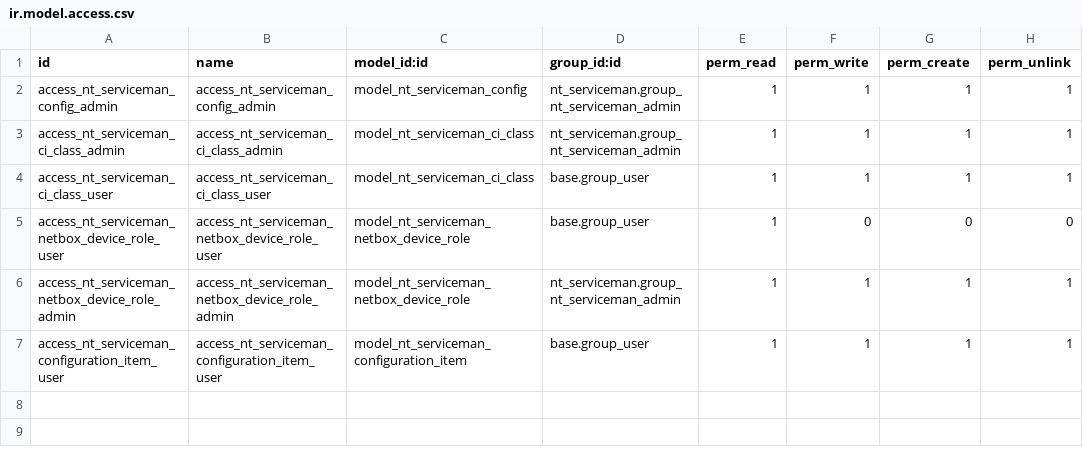
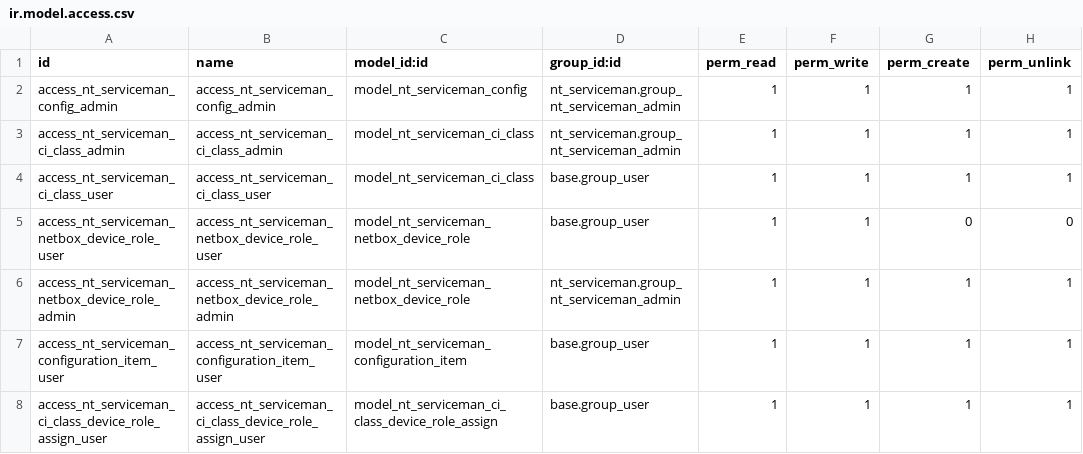
Before and after one commit to uwebergmann/nt_serviceman, a CSV file: security/ir.model.access.csv, drawn as a sheet.

Commit message:
nt_serviceman: Device-Role-Mapping, CI-Klasse im CI, Rollen-Anzeige konsistent
- Mapping Device Role ↔ CI-Klasse (Many2one/One2many, Wizard, → Formular)
- CI: netbox_role_id, ci_class_id, netbox_role_netbox_id; netbox_role entfernt
- Rollen-Anzeige über netbox_role_id.name; leeres Feld wenn Rollen nicht abgerufen
- Pflichtenheft ergänzt (8.2, 8.4, 8.6, CI-Formular, CI-Klassen-Liste)
- NetBox-Role-Parsing robuster (role/device_role, dict/int)

```diff
--- a/security/ir.model.access.csv
+++ b/security/ir.model.access.csv
@@ -4,4 +4,5 @@ access_nt_serviceman_ci_class_admin,access_nt_serviceman_ci_class_admin,model_nt
 access_nt_serviceman_ci_class_user,access_nt_serviceman_ci_class_user,model_nt_serviceman_ci_class,base.group_user,1,1,1,1
-access_nt_serviceman_netbox_device_role_user,access_nt_serviceman_netbox_device_role_user,model_nt_serviceman_netbox_device_role,base.group_user,1,0,0,0
+access_nt_serviceman_netbox_device_role_user,access_nt_serviceman_netbox_device_role_user,model_nt_serviceman_netbox_device_role,base.group_user,1,1,0,0
 access_nt_serviceman_netbox_device_role_admin,access_nt_serviceman_netbox_device_role_admin,model_nt_serviceman_netbox_device_role,nt_serviceman.group_nt_serviceman_admin,1,1,1,1
 access_nt_serviceman_configuration_item_user,access_nt_serviceman_configuration_item_user,model_nt_serviceman_configuration_item,base.group_user,1,1,1,1
+access_nt_serviceman_ci_class_device_role_assign_user,access_nt_serviceman_ci_class_device_role_assign_user,model_nt_serviceman_ci_class_device_role_assign,base.group_user,1,1,1,1
```
Also changed, not shown: 12 other files.
